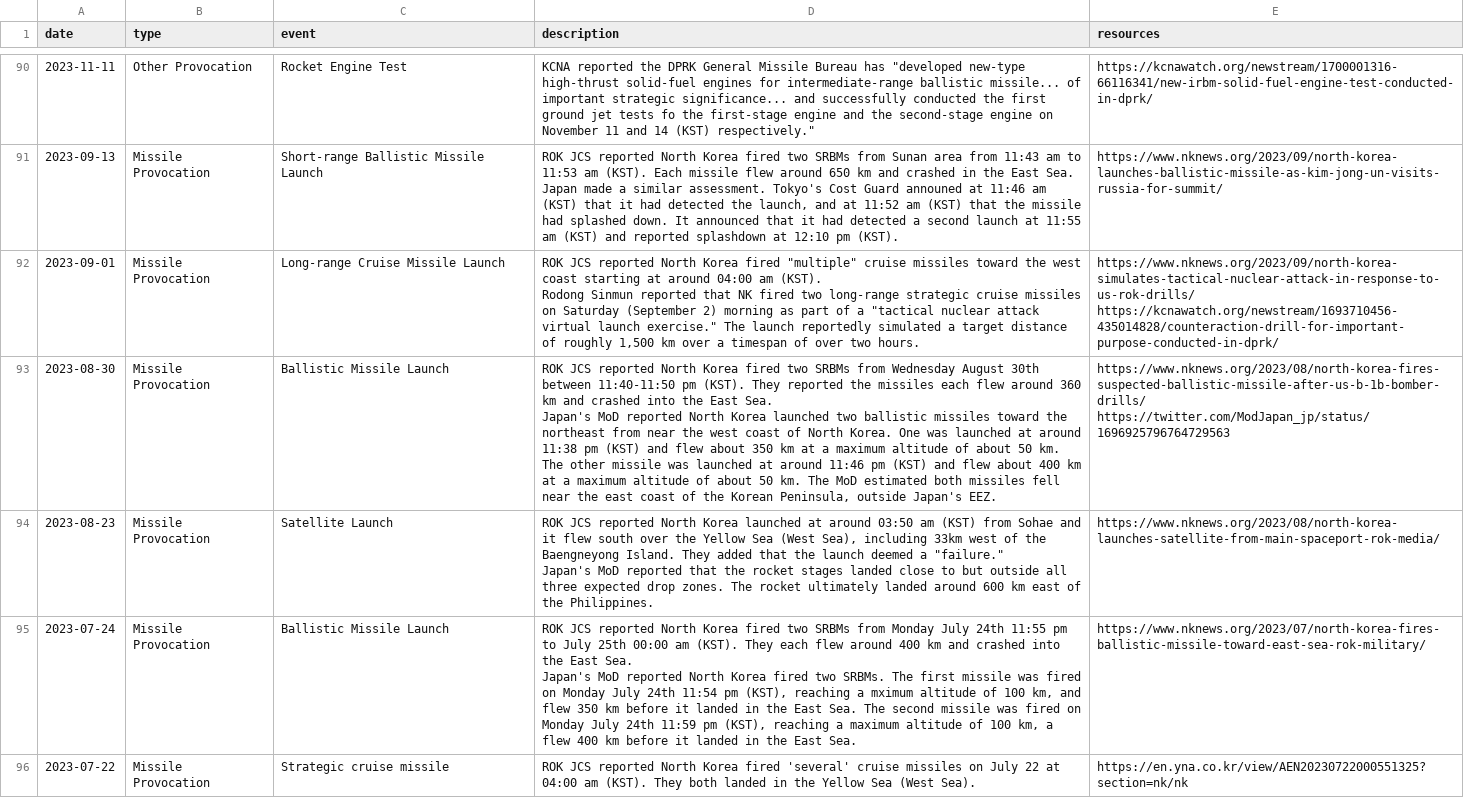
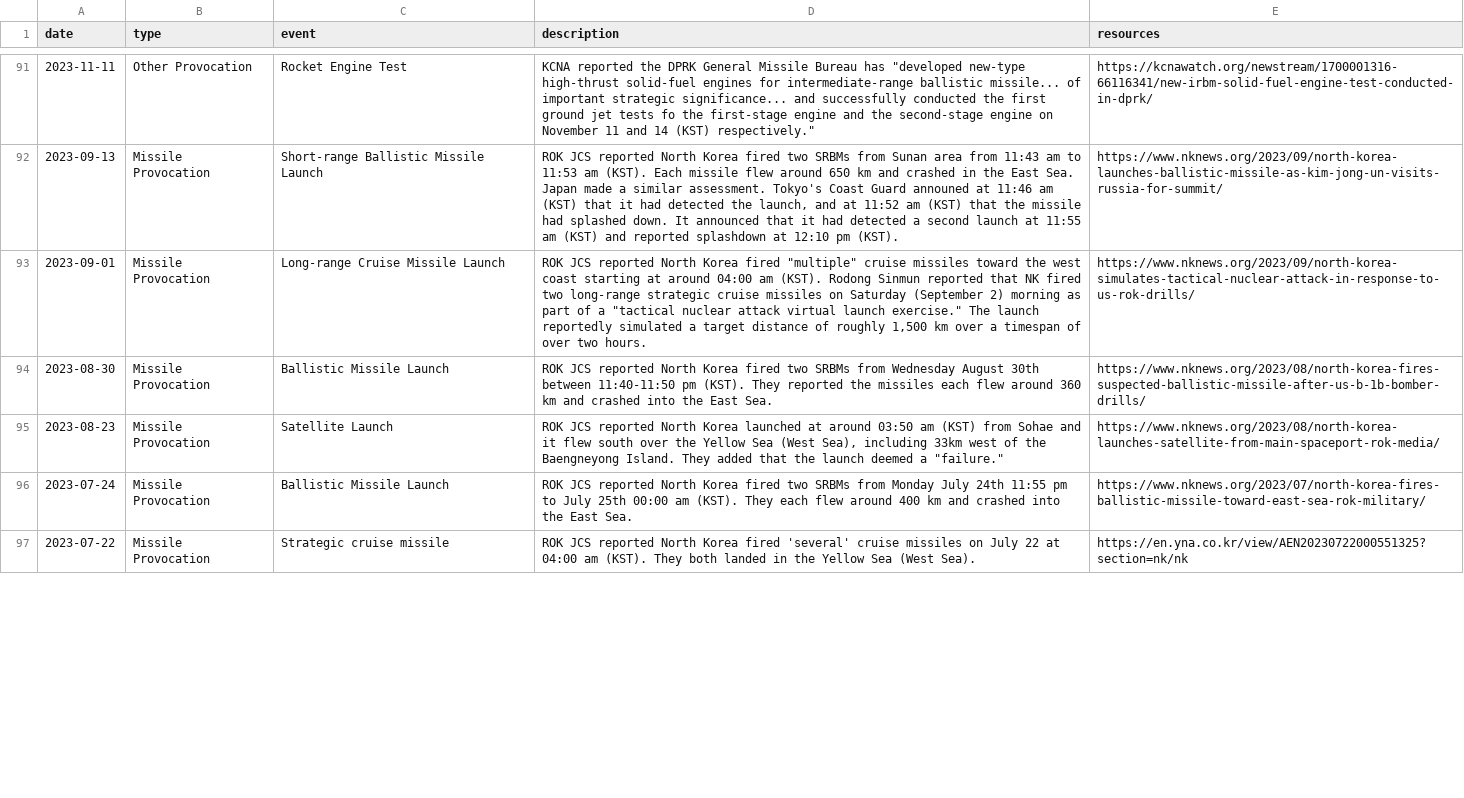
Before and after one commit to stiles/north-korea-provocations, a CSV file: data/raw/north_korea_provocations_1958_present.csv, drawn as a sheet; only a part is shown, gaps mark what is left out; addresses are those after the commit; ↵ is a line break in a cell; the diff covers the shown part only; the diff names each change by its address in the sheet, - before the commit and + after, or states it on an @@ line.

```diff
--- a/data/raw/north_korea_provocations_1958_present.csv
+++ b/data/raw/north_korea_provocations_1958_present.csv
-D92 (description): …assessment. Tokyo's Cost Guard announed…
+D92 (description): …assessment. Tokyo's Coast Guard announed…
-D93 (description): …two hours.
+D93 (description): …two hours.
-E93 (resources): https://www.nknews.org/2023/09/north-korea-simulates-tactical-nuclear-attack-in-response-to-us-rok-drills/ ↵ https://kcnawatch.org/newstream/1693710456-435014828/counteraction-drill-for-important-purpose-conducted-in-dprk/
+E93 (resources): https://www.nknews.org/2023/09/north-korea-simulates-tactical-nuclear-attack-in-response-to-us-rok-drills/
-D94 (description): …East Sea. ↵ Japan's MoD reported North Korea launched two ballistic missiles toward the northeast from near the west coast of North Korea. One was launched at around 11:38 pm (KST) and flew about 350 km at a maximum altitude of about 50 km. The other missile was launched at around 11:46 pm (KST) and flew about 400 km at a maximum altitude of about 50 km. The MoD estimated both missiles fell near the east coast of the Korean Peninsula, outside Japan's EEZ.
+D94 (description): …East Sea.
-E94 (resources): https://www.nknews.org/2023/08/north-korea-fires-suspected-ballistic-missile-after-us-b-1b-bomber-drills/ ↵ https://twitter.com/ModJapan_jp/status/1696925796764729563
+E94 (resources): https://www.nknews.org/2023/08/north-korea-fires-suspected-ballistic-missile-after-us-b-1b-bomber-drills/
-D95 (description): …a "failure." ↵ Japan's MoD reported that the rocket stages landed close to but outside all three expected drop zones. The rocket ultimately landed around 600 km east of the Philippines.
+D95 (description): …a "failure."
-D96 (description): …East Sea. ↵ Japan's MoD reported North Korea fired two SRBMs. The first missile was fired on Monday July 24th 11:54 pm (KST), reaching a mximum altitude of 100 km, and flew 350 km before it landed in the East Sea. The second missile was fired on Monday July 24th 11:59 pm (KST), reaching a maximum altitude of 100 km, a flew 400 km before it landed in the East Sea.
+D96 (description): …East Sea.
```
Also changed, not shown: 1 added row and 34 edited cells elsewhere in this file, data/processed/north_korea_provocations_1958_present.csv, 2 other files.
